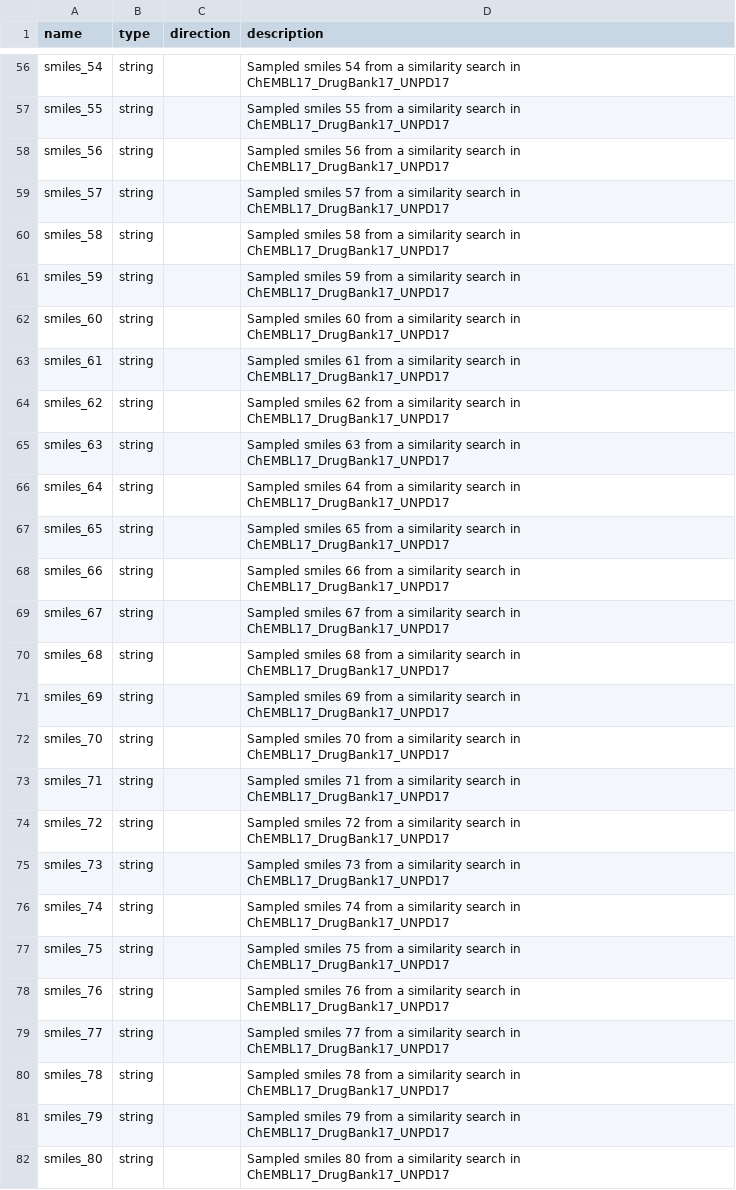
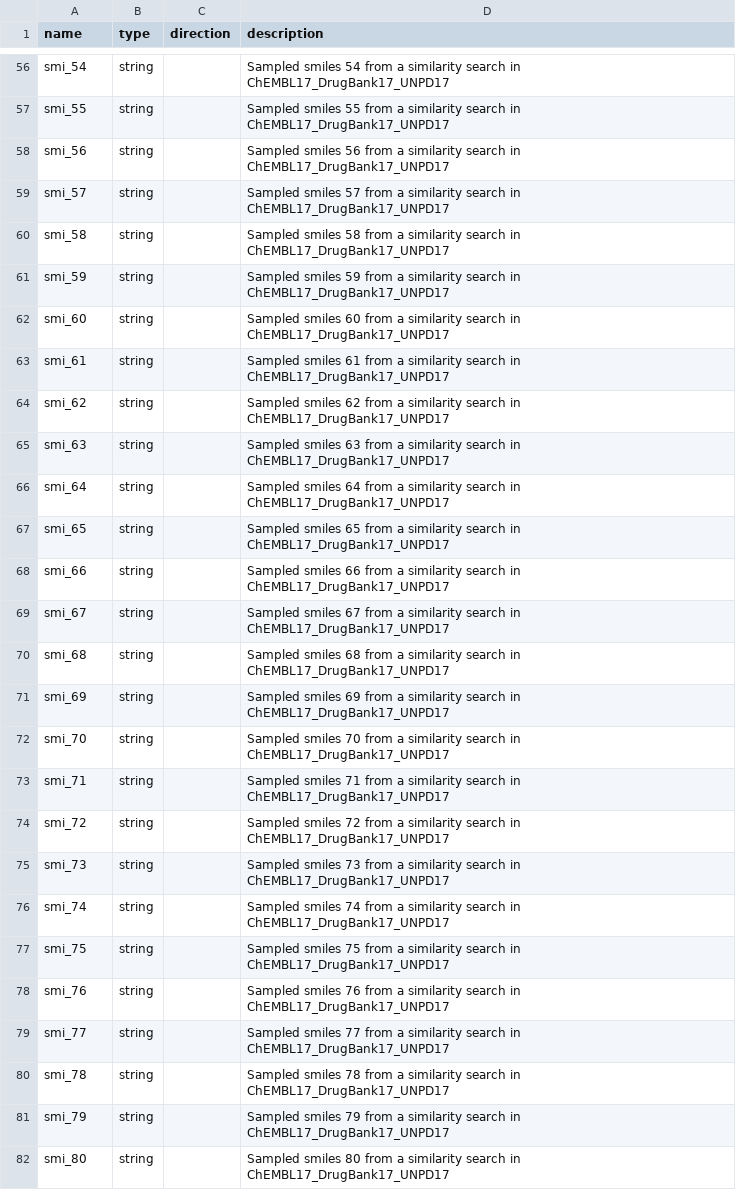
Before and after one commit to ersilia-os/eos9c7k, a CSV file: model/framework/columns/run_columns.csv, drawn as a sheet; only a part is shown, gaps mark what is left out; the diff covers the shown part only; the diff names each change by its address in the sheet, - before the commit and + after, or states it on an @@ line.

```diff
--- a/model/framework/columns/run_columns.csv
+++ b/model/framework/columns/run_columns.csv
-A56 (name): smiles_54
+A56 (name): smi_54
-A57 (name): smiles_55
+A57 (name): smi_55
-A58 (name): smiles_56
+A58 (name): smi_56
-A59 (name): smiles_57
+A59 (name): smi_57
-A60 (name): smiles_58
+A60 (name): smi_58
-A61 (name): smiles_59
+A61 (name): smi_59
-A62 (name): smiles_60
+A62 (name): smi_60
-A63 (name): smiles_61
+A63 (name): smi_61
-A64 (name): smiles_62
+A64 (name): smi_62
-A65 (name): smiles_63
+A65 (name): smi_63
-A66 (name): smiles_64
+A66 (name): smi_64
-A67 (name): smiles_65
+A67 (name): smi_65
-A68 (name): smiles_66
+A68 (name): smi_66
-A69 (name): smiles_67
+A69 (name): smi_67
-A70 (name): smiles_68
+A70 (name): smi_68
-A71 (name): smiles_69
+A71 (name): smi_69
-A72 (name): smiles_70
+A72 (name): smi_70
-A73 (name): smiles_71
+A73 (name): smi_71
-A74 (name): smiles_72
+A74 (name): smi_72
-A75 (name): smiles_73
+A75 (name): smi_73
-A76 (name): smiles_74
+A76 (name): smi_74
-A77 (name): smiles_75
+A77 (name): smi_75
-A78 (name): smiles_76
+A78 (name): smi_76
-A79 (name): smiles_77
+A79 (name): smi_77
-A80 (name): smiles_78
+A80 (name): smi_78
-A81 (name): smiles_79
+A81 (name): smi_79
-A82 (name): smiles_80
+A82 (name): smi_80
```
Also changed, not shown: 73 edited cells elsewhere in this file, model/framework/examples/run_output.csv, 1 other file.
